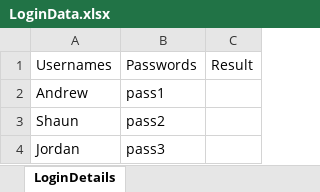
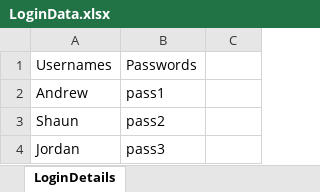
Before and after one commit to Matt25969/SeleniumExamples, an Excel workbook: LoginData.xlsx, sheet LoginDetails, drawn as a sheet; values as stored, in another font and other column widths than the file's, no borders; the diff names each change by its address in the sheet, - before the commit and + after, or states it on an @@ line.

```diff
--- a/LoginData.xlsx (sheet LoginDetails)
+++ b/LoginData.xlsx (sheet LoginDetails)
-C1: Result
+C1: (empty)
```
Also changed, not shown: TestData.xlsx, 30 other files.
